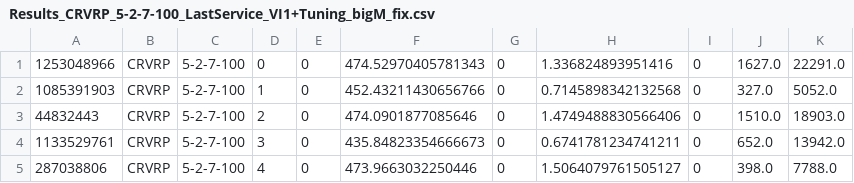
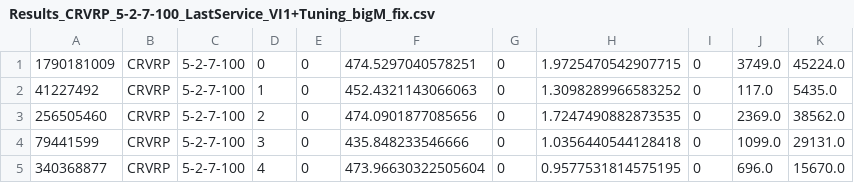
Before and after one commit to chentianhao-TUD/vrp_thesis, a CSV file: VRP_model/results/5/CRVRP/Results_CRVRP_5-2-7-100_LastService_VI1+Tuning_bigM_fix.csv, drawn as a sheet.

```diff
--- a/VRP_model/results/5/CRVRP/Results_CRVRP_5-2-7-100_LastService_VI1+Tuning_bigM_fix.csv
+++ b/VRP_model/results/5/CRVRP/Results_CRVRP_5-2-7-100_LastService_VI1+Tuning_bigM_fix.csv
@@ -1,5 +1,5 @@
-1253048966;CRVRP;5-2-7-100;0;0;474.52970405781343;0;1.336824893951416;0;1627.0;22291.0
-1085391903;CRVRP;5-2-7-100;1;0;452.43211430656766;0;0.7145898342132568;0;327.0;5052.0
-44832443;CRVRP;5-2-7-100;2;0;474.0901877085646;0;1.4749488830566406;0;1510.0;18903.0
-1133529761;CRVRP;5-2-7-100;3;0;435.84823354666673;0;0.6741781234741211;0;652.0;13942.0
-287038806;CRVRP;5-2-7-100;4;0;473.9663032250446;0;1.5064079761505127;0;398.0;7788.0
+1790181009;CRVRP;5-2-7-100;0;0;474.5297040578251;0;1.9725470542907715;0;3749.0;45224.0
+41227492;CRVRP;5-2-7-100;1;0;452.4321143066063;0;1.3098289966583252;0;117.0;5435.0
+256505460;CRVRP;5-2-7-100;2;0;474.0901877085656;0;1.7247490882873535;0;2369.0;38562.0
+79441599;CRVRP;5-2-7-100;3;0;435.848233546666;0;1.0356440544128418;0;1099.0;29131.0
+340368877;CRVRP;5-2-7-100;4;0;473.96630322505604;0;0.9577531814575195;0;696.0;15670.0
```
Also changed, not shown: 41 other files.
